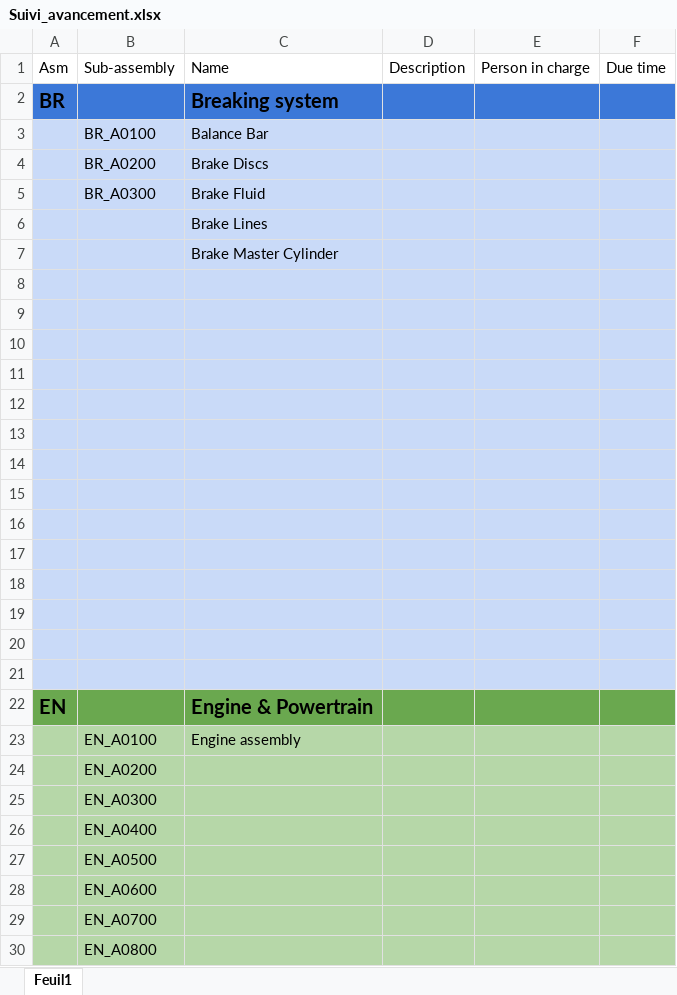
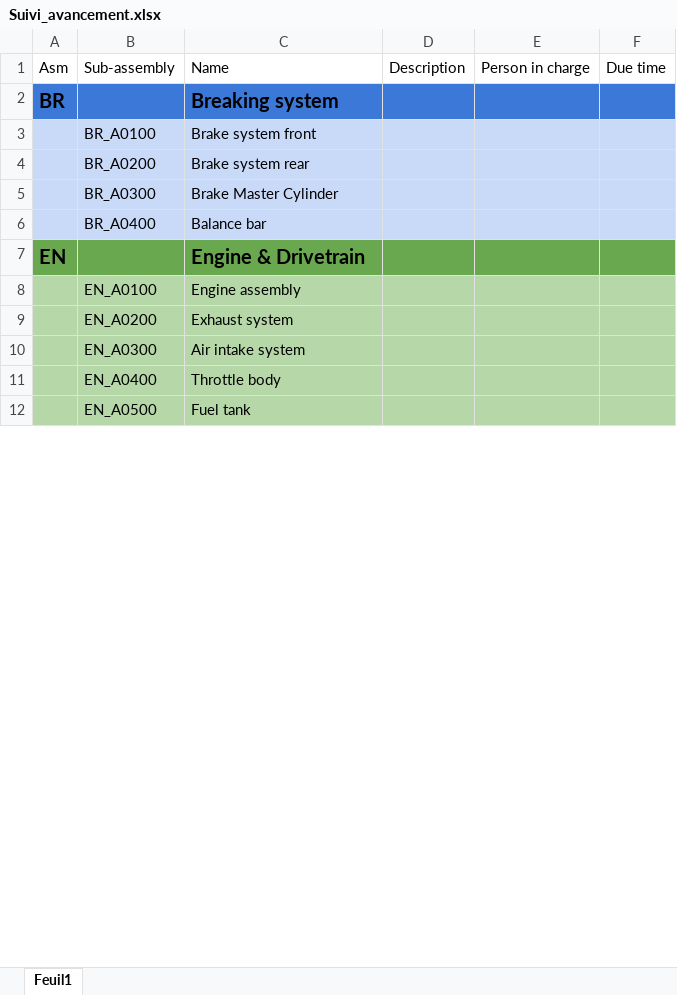
Before and after one commit to EOSCogniton/STUF2019, an Excel workbook: CR - Cost Report/Suivi_avancement.xlsx, sheet Feuil1, drawn as a sheet; only a part is shown; values as stored, in another font and other column widths than the file's, no borders; removed rows and columns are numbered as before the commit, all else as after; the diff covers the shown part only; the diff names each change by its address in the sheet, - before the commit and + after, or states it on an @@ line.

Commit message:
Cost report

```diff
--- a/CR - Cost Report/Suivi_avancement.xlsx (sheet Feuil1)
+++ b/CR - Cost Report/Suivi_avancement.xlsx (sheet Feuil1)
-C3: Balance Bar
+C3: Brake system front
-C4: Brake Discs
+C4: Brake system rear
-C5: Brake Fluid
+C5: Brake Master Cylinder
-row 6:  |  | Brake Lines
-row 7:  |  | Brake Master Cylinder
-row 6: (empty)
+row 6:  | BR_A0400 | Balance bar
-row 9: (empty)
-row 10: (empty)
-row 11: (empty)
-row 12: (empty)
-row 13: (empty)
-row 14: (empty)
-row 15: (empty)
-row 16: (empty)
-row 17: (empty)
-row 18: (empty)
-row 19: (empty)
-row 20: (empty)
-row 21: (empty)
-C7: Engine & Powertrain
+C7: Engine & Drivetrain
-C9: (empty)
+C9: Exhaust system
-C10: (empty)
+C10: Air intake system
-C11: (empty)
+C11: Throttle body
-C12: (empty)
+C12: Fuel tank
-row 28:  | EN_A0600
-row 29:  | EN_A0700
-row 30:  | EN_A0800
```
Also changed, not shown: 51 added rows and 4 removed rows elsewhere in this sheet.
